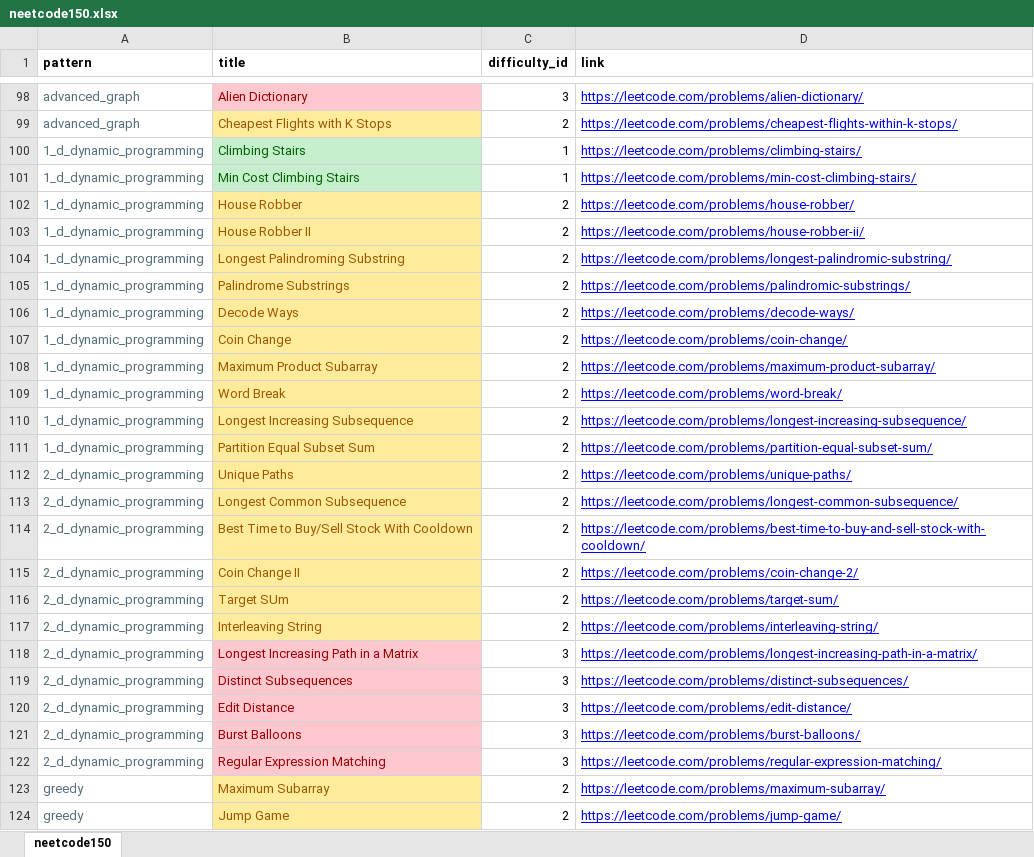
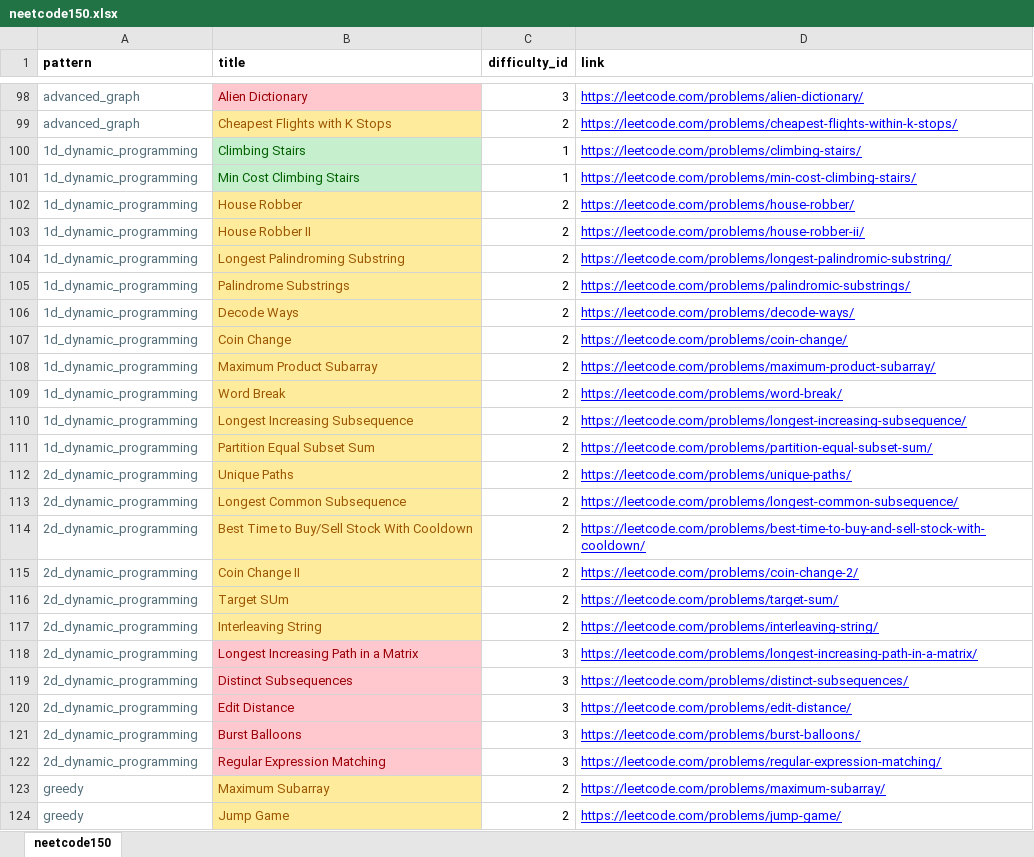
Before and after one commit to jwc20/fluffy-fortnight, an Excel workbook: ff/static/assets/datasets/neetcode150.xlsx, sheet neetcode150, drawn as a sheet; only a part is shown, gaps mark what is left out; values as stored, in another font and other column widths than the file's, no borders; the diff names each change by its address in the sheet, - before the commit and + after, or states it on an @@ line.

Commit message:
Edit names

```diff
--- a/ff/static/assets/datasets/neetcode150.xlsx (sheet neetcode150)
+++ b/ff/static/assets/datasets/neetcode150.xlsx (sheet neetcode150)
-A100:A111 (pattern): 1_d_dynamic_programming
+A100:A111 (pattern): 1d_dynamic_programming
-A112:A122 (pattern): 2_d_dynamic_programming
+A112:A122 (pattern): 2d_dynamic_programming
```
